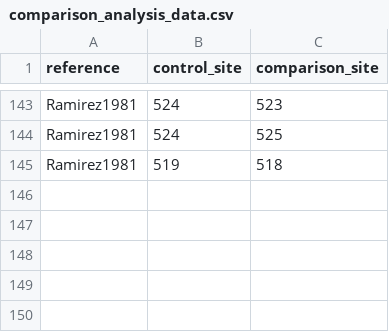
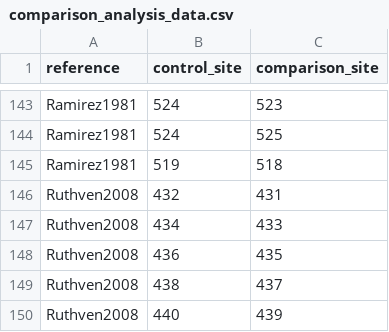
Before and after one commit to weecology/experimental-rads, a CSV file: comparison_analysis_data.csv, drawn as a sheet; only a part is shown, gaps mark what is left out; the diff names each change by its address in the sheet, - before the commit and + after, or states it on an @@ line.

```diff
--- a/comparison_analysis_data.csv
+++ b/comparison_analysis_data.csv
+row 146: Ruthven2008 | 432 | 431
+row 147: Ruthven2008 | 434 | 433
+row 148: Ruthven2008 | 436 | 435
+row 149: Ruthven2008 | 438 | 437
+row 150: Ruthven2008 | 440 | 439
```
Also changed, not shown: experiments_analysis_data.csv, ref_analysis_data.csv, 2 other files.
